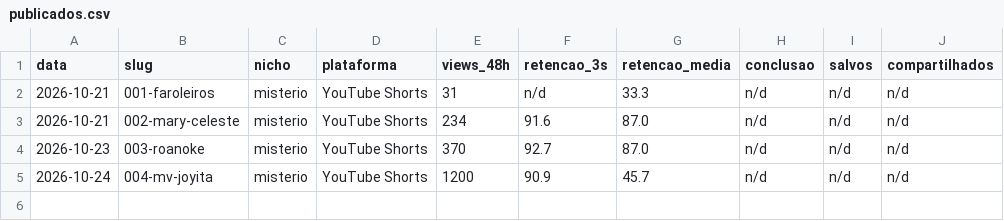
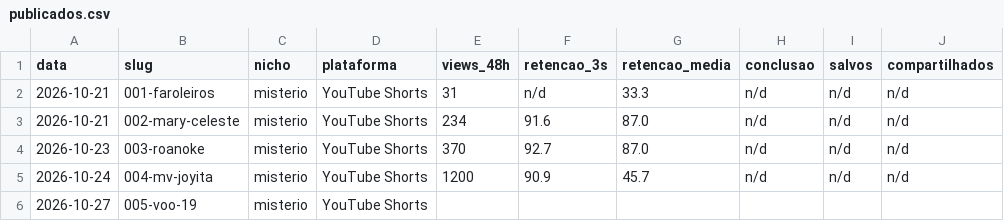
Before and after one commit to firstonetrillion-creator/Padr-oDark, a CSV file: biblioteca/publicados.csv, drawn as a sheet; the diff names each change by its address in the sheet, - before the commit and + after, or states it on an @@ line.

Commit message:
005 Voo 19 publicado (wlPEoYErlZQ): registra URL, snapshot e pendencia de 48 h

```diff
--- a/biblioteca/publicados.csv
+++ b/biblioteca/publicados.csv
+row 6: 2026-10-27 | 005-voo-19 | misterio | YouTube Shorts
```
Also changed, not shown: 4 other files.
